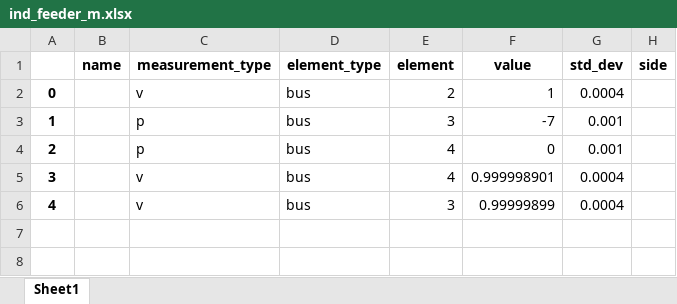
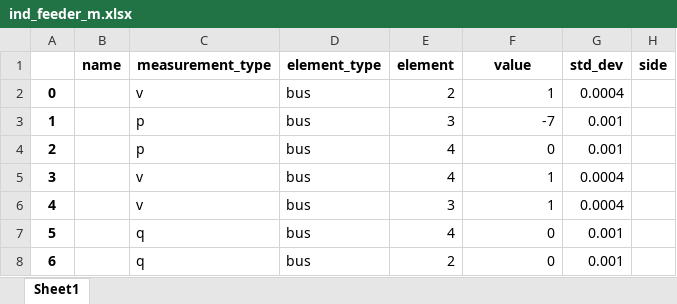
Before and after one commit to samuraisoldier/Final-Year-Project, an Excel workbook: measurements/ind_feeder_m.xlsx, sheet Sheet1, drawn as a sheet; values as stored, in another font and other column widths than the file's, no borders; the diff names each change by its address in the sheet, - before the commit and + after, or states it on an @@ line.

```diff
--- a/measurements/ind_feeder_m.xlsx (sheet Sheet1)
+++ b/measurements/ind_feeder_m.xlsx (sheet Sheet1)
-F5 (value): 0.999998901
+F5 (value): 1
-F6 (value): 0.99999899
+F6 (value): 1
+row 7: 5 |  | q | bus | 4 | 0 | 0.001
+row 8: 6 |  | q | bus | 2 | 0 | 0.001
```
Also changed, not shown: measurements/comm_feeder_m.xlsx, result/bus_ev.xlsx, 8 other files.
